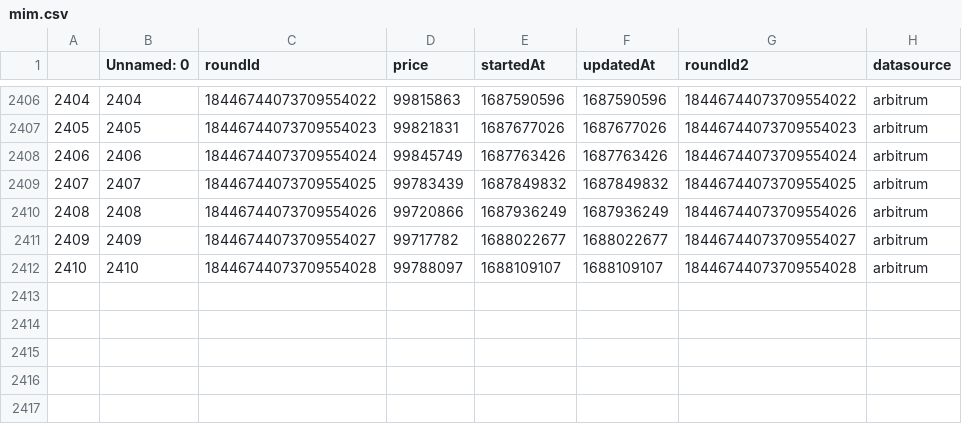
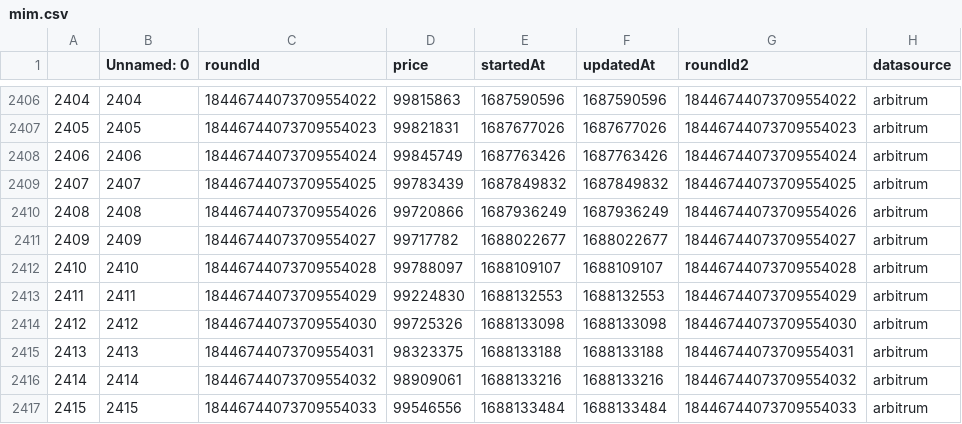
Before and after one commit to y2knot/oracle-fe, a CSV file: data/mim.csv, drawn as a sheet; only a part is shown, gaps mark what is left out; the diff names each change by its address in the sheet, - before the commit and + after, or states it on an @@ line.

```diff
--- a/data/mim.csv
+++ b/data/mim.csv
+row 2413: 2411 | 2411 | 18446744073709554029 | 99224830 | 1688132553 | 1688132553 | 18446744073709554029 | arbitrum
+row 2414: 2412 | 2412 | 18446744073709554030 | 99725326 | 1688133098 | 1688133098 | 18446744073709554030 | arbitrum
+row 2415: 2413 | 2413 | 18446744073709554031 | 98323375 | 1688133188 | 1688133188 | 18446744073709554031 | arbitrum
+row 2416: 2414 | 2414 | 18446744073709554032 | 98909061 | 1688133216 | 1688133216 | 18446744073709554032 | arbitrum
+row 2417: 2415 | 2415 | 18446744073709554033 | 99546556 | 1688133484 | 1688133484 | 18446744073709554033 | arbitrum
```
